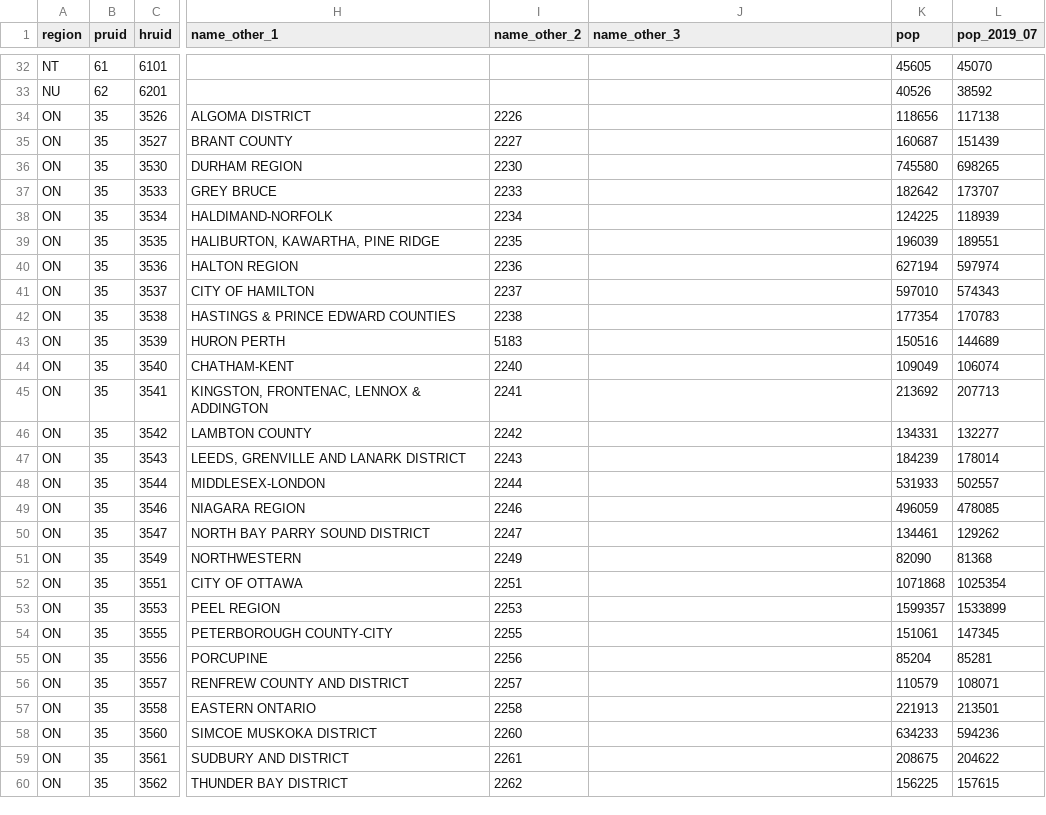
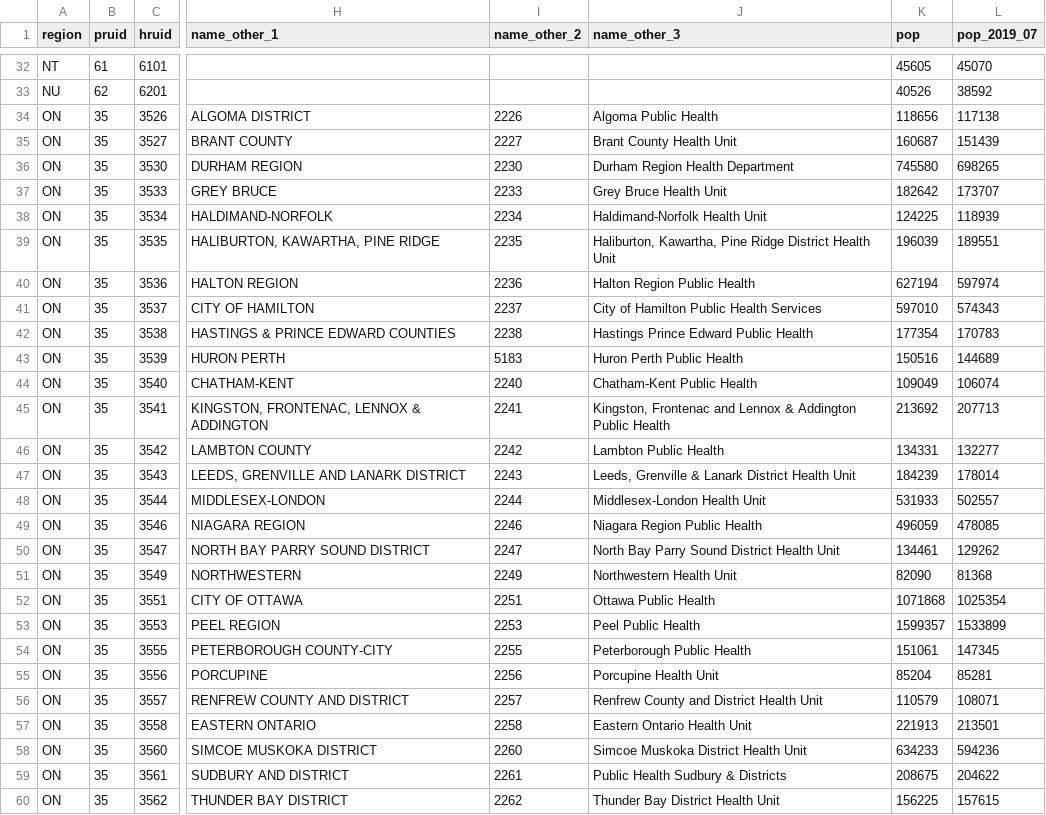
Before and after one commit to ccodwg/CovidTimelineCanada, a CSV file: geo/hr.csv, drawn as a sheet; only a part is shown, gaps mark what is left out; the diff covers the shown part only; the diff names each change by its address in the sheet, - before the commit and + after, or states it on an @@ line.

Commit message:
Add additional alternative name for ON PHUs (#115)

```diff
--- a/geo/hr.csv
+++ b/geo/hr.csv
-J34 (name_other_3): (empty)
+J34 (name_other_3): Algoma Public Health
-J35 (name_other_3): (empty)
+J35 (name_other_3): Brant County Health Unit
-J36 (name_other_3): (empty)
+J36 (name_other_3): Durham Region Health Department
-J37 (name_other_3): (empty)
+J37 (name_other_3): Grey Bruce Health Unit
-J38 (name_other_3): (empty)
+J38 (name_other_3): Haldimand-Norfolk Health Unit
-J39 (name_other_3): (empty)
+J39 (name_other_3): Haliburton, Kawartha, Pine Ridge District Health Unit
-J40 (name_other_3): (empty)
+J40 (name_other_3): Halton Region Public Health
-J41 (name_other_3): (empty)
+J41 (name_other_3): City of Hamilton Public Health Services
-J42 (name_other_3): (empty)
+J42 (name_other_3): Hastings Prince Edward Public Health
-J43 (name_other_3): (empty)
+J43 (name_other_3): Huron Perth Public Health
-J44 (name_other_3): (empty)
+J44 (name_other_3): Chatham-Kent Public Health
-J45 (name_other_3): (empty)
+J45 (name_other_3): Kingston, Frontenac and Lennox & Addington Public Health
-J46 (name_other_3): (empty)
+J46 (name_other_3): Lambton Public Health
-J47 (name_other_3): (empty)
+J47 (name_other_3): Leeds, Grenville & Lanark District Health Unit
-J48 (name_other_3): (empty)
+J48 (name_other_3): Middlesex-London Health Unit
-J49 (name_other_3): (empty)
+J49 (name_other_3): Niagara Region Public Health
-J50 (name_other_3): (empty)
+J50 (name_other_3): North Bay Parry Sound District Health Unit
-J51 (name_other_3): (empty)
+J51 (name_other_3): Northwestern Health Unit
-J52 (name_other_3): (empty)
+J52 (name_other_3): Ottawa Public Health
-J53 (name_other_3): (empty)
+J53 (name_other_3): Peel Public Health
-J54 (name_other_3): (empty)
+J54 (name_other_3): Peterborough Public Health
-J55 (name_other_3): (empty)
+J55 (name_other_3): Porcupine Health Unit
-J56 (name_other_3): (empty)
+J56 (name_other_3): Renfrew County and District Health Unit
-J57 (name_other_3): (empty)
+J57 (name_other_3): Eastern Ontario Health Unit
-J58 (name_other_3): (empty)
+J58 (name_other_3): Simcoe Muskoka District Health Unit
-J59 (name_other_3): (empty)
+J59 (name_other_3): Public Health Sudbury & Districts
-J60 (name_other_3): (empty)
+J60 (name_other_3): Thunder Bay District Health Unit
```
Also changed, not shown: 7 edited cells elsewhere in this file.
